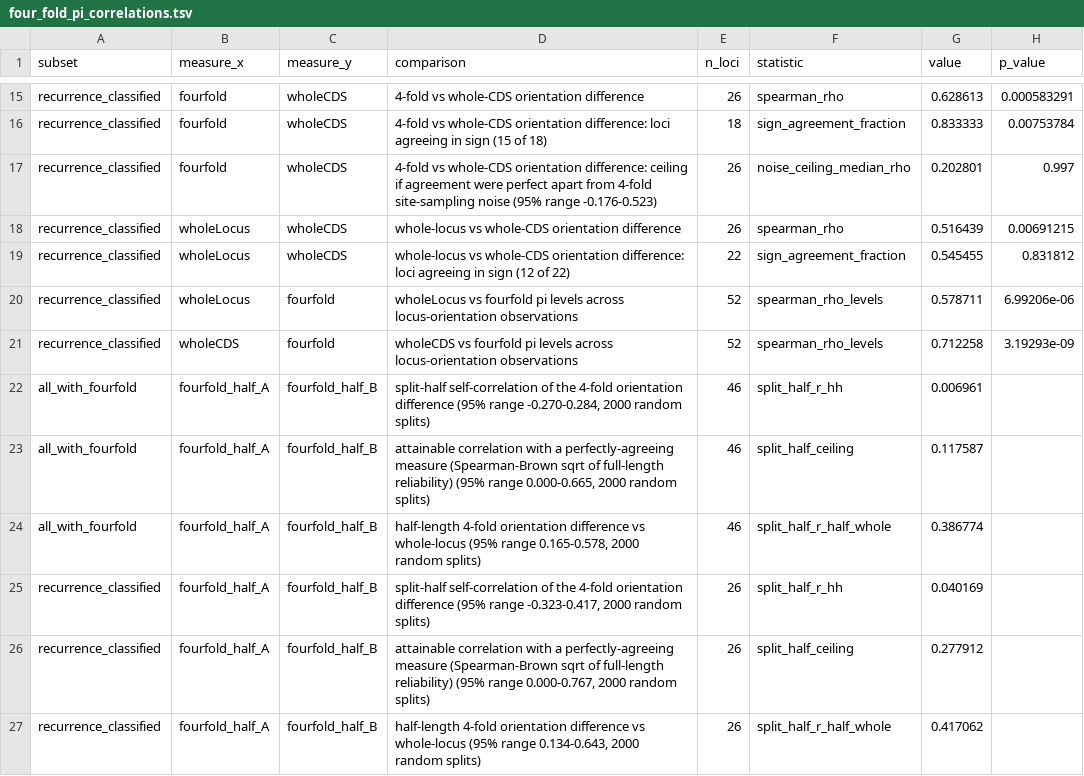
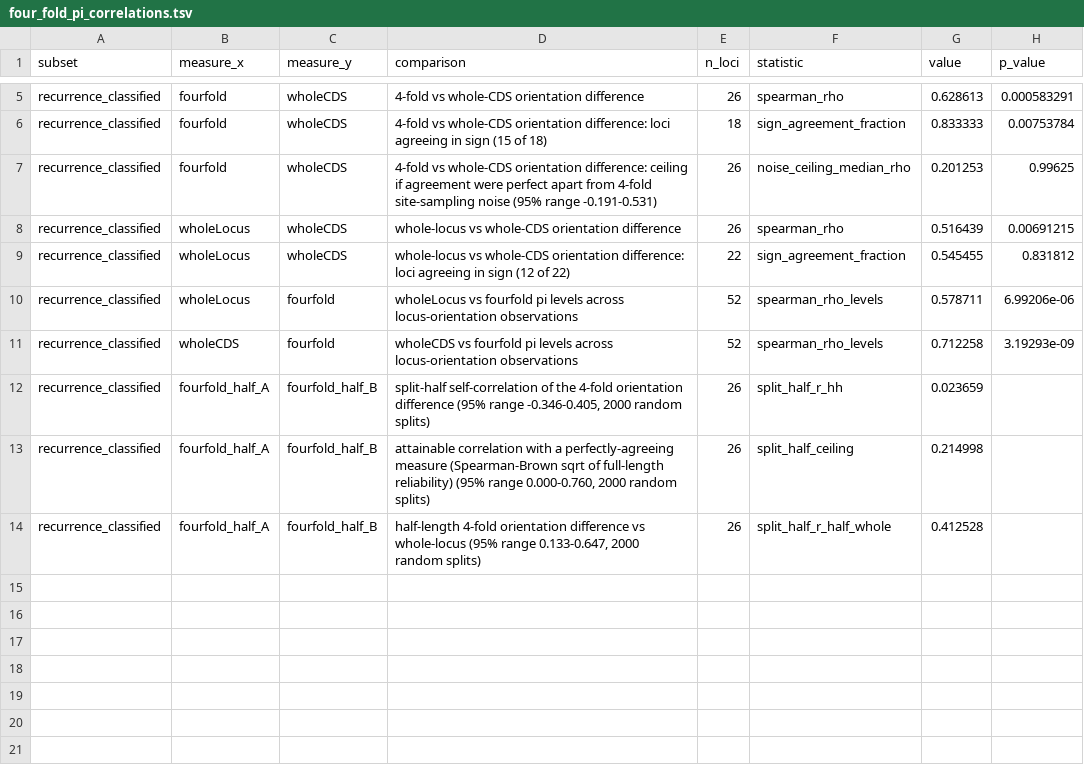
Before and after one commit to SauersML/ferromic, a TSV file: data/four_fold_pi_correlations.tsv, drawn as a sheet; only a part is shown, gaps mark what is left out; the diff covers the shown part only.

Commit message:
Use regenerated four-fold concordance results
Cut Table S8 over to the consensus-classified output produced by the complete revision workflow and enforce its 13-row result inventory.

```diff
--- a/data/four_fold_pi_correlations.tsv
+++ b/data/four_fold_pi_correlations.tsv
@@ -16,3 +6,3 @@ recurrence_classified	fourfold	wholeCDS	4-fold vs whole-CDS orientation differen
 recurrence_classified	fourfold	wholeCDS	4-fold vs whole-CDS orientation difference: loci agreeing in sign (15 of 18)	18	sign_agreement_fraction	0.833333	0.00753784
-recurrence_classified	fourfold	wholeCDS	4-fold vs whole-CDS orientation difference: ceiling if agreement were perfect apart from 4-fold site-sampling noise (95% range -0.176-0.523)	26	noise_ceiling_median_rho	0.202801	0.997
+recurrence_classified	fourfold	wholeCDS	4-fold vs whole-CDS orientation difference: ceiling if agreement were perfect apart from 4-fold site-sampling noise (95% range -0.191-0.531)	26	noise_ceiling_median_rho	0.201253	0.99625
 recurrence_classified	wholeLocus	wholeCDS	whole-locus vs whole-CDS orientation difference	26	spearman_rho	0.516439	0.00691215
@@ -21,7 +11,4 @@ recurrence_classified	wholeLocus	fourfold	wholeLocus vs fourfold pi levels acros
 recurrence_classified	wholeCDS	fourfold	wholeCDS vs fourfold pi levels across locus-orientation observations	52	spearman_rho_levels	0.712258	3.19293e-09
-all_with_fourfold	fourfold_half_A	fourfold_half_B	split-half self-correlation of the 4-fold orientation difference (95% range -0.270-0.284, 2000 random splits)	46	split_half_r_hh	0.006961
-all_with_fourfold	fourfold_half_A	fourfold_half_B	attainable correlation with a perfectly-agreeing measure (Spearman-Brown sqrt of full-length reliability) (95% range 0.000-0.665, 2000 random splits)	46	split_half_ceiling	0.117587
-all_with_fourfold	fourfold_half_A	fourfold_half_B	half-length 4-fold orientation difference vs whole-locus (95% range 0.165-0.578, 2000 random splits)	46	split_half_r_half_whole	0.386774
-recurrence_classified	fourfold_half_A	fourfold_half_B	split-half self-correlation of the 4-fold orientation difference (95% range -0.323-0.417, 2000 random splits)	26	split_half_r_hh	0.040169
-recurrence_classified	fourfold_half_A	fourfold_half_B	attainable correlation with a perfectly-agreeing measure (Spearman-Brown sqrt of full-length reliability) (95% range 0.000-0.767, 2000 random splits)	26	split_half_ceiling	0.277912
-recurrence_classified	fourfold_half_A	fourfold_half_B	half-length 4-fold orientation difference vs whole-locus (95% range 0.134-0.643, 2000 random splits)	26	split_half_r_half_whole	0.417062
+recurrence_classified	fourfold_half_A	fourfold_half_B	split-half self-correlation of the 4-fold orientation difference (95% range -0.346-0.405, 2000 random splits)	26	split_half_r_hh	0.023659
+recurrence_classified	fourfold_half_A	fourfold_half_B	attainable correlation with a perfectly-agreeing measure (Spearman-Brown sqrt of full-length reliability) (95% range 0.000-0.760, 2000 random splits)	26	split_half_ceiling	0.214998
+recurrence_classified	fourfold_half_A	fourfold_half_B	half-length 4-fold orientation difference vs whole-locus (95% range 0.133-0.647, 2000 random splits)	26	split_half_r_half_whole	0.412528
```
Also changed, not shown: 10 removed rows and 3 edited cells elsewhere in this file, 1 other file.
